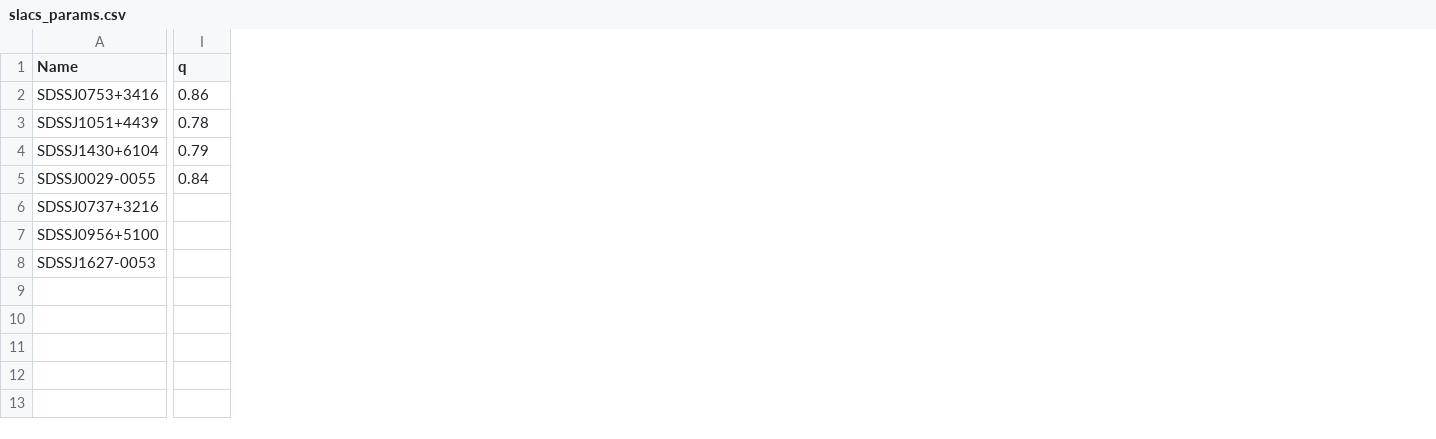
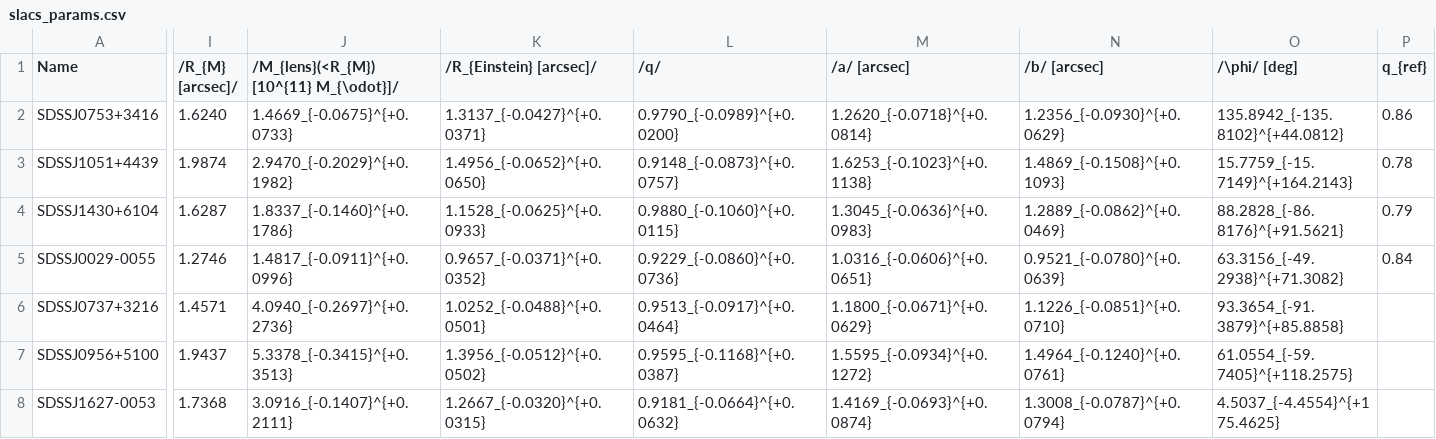
Before and after one commit to phdenzel/slacs-match, a CSV file: slacs_params.csv, drawn as a sheet; only a part is shown, gaps mark what is left out; addresses are those after the commit; the diff covers the shown part only; the diff names each change by its address in the sheet, - before the commit and + after, or states it on an @@ line.

```diff
--- a/slacs_params.csv
+++ b/slacs_params.csv
+column I (/R_{M} [arcsec]/), rows 2-8: 1.6240 | 1.9874 | 1.6287 | 1.2746 | 1.4571 | 1.9437 | 1.7368
+column J, rows 1-8: /M_{lens}(<R_{M}) [10^{11} M_{\odot}]/ | 1.4669_{-0.0675}^{+0.0733} | 2.9470_{-0.2029}^{+0.1982} | 1.8337_{-0.1460}^{+0.1786} | 1.4817_{-0.0911}^{+0.0996} | 4.0940_{-0.2697}^{+0.2736} | 5.3378_{-0.3415}^{+0.3513} | 3.0916_{-0.1407}^{+0.2111}
+column K (/R_{Einstein} [arcsec]/), rows 2-8: 1.3137_{-0.0427}^{+0.0371} | 1.4956_{-0.0652}^{+0.0650} | 1.1528_{-0.0625}^{+0.0933} | 0.9657_{-0.0371}^{+0.0352} | 1.0252_{-0.0488}^{+0.0501} | 1.3956_{-0.0512}^{+0.0502} | 1.2667_{-0.0320}^{+0.0315}
+column L (/q/), rows 2-8: 0.9790_{-0.0989}^{+0.0200} | 0.9148_{-0.0873}^{+0.0757} | 0.9880_{-0.1060}^{+0.0115} | 0.9229_{-0.0860}^{+0.0736} | 0.9513_{-0.0917}^{+0.0464} | 0.9595_{-0.1168}^{+0.0387} | 0.9181_{-0.0664}^{+0.0632}
+column M (/a/ [arcsec]), rows 2-8: 1.2620_{-0.0718}^{+0.0814} | 1.6253_{-0.1023}^{+0.1138} | 1.3045_{-0.0636}^{+0.0983} | 1.0316_{-0.0606}^{+0.0651} | 1.1800_{-0.0671}^{+0.0629} | 1.5595_{-0.0934}^{+0.1272} | 1.4169_{-0.0693}^{+0.0874}
+column N (/b/ [arcsec]), rows 2-8: 1.2356_{-0.0930}^{+0.0629} | 1.4869_{-0.1508}^{+0.1093} | 1.2889_{-0.0862}^{+0.0469} | 0.9521_{-0.0780}^{+0.0639} | 1.1226_{-0.0851}^{+0.0710} | 1.4964_{-0.1240}^{+0.0761} | 1.3008_{-0.0787}^{+0.0794}
+column O (/\phi/ [deg]), rows 2-8: 135.8942_{-135.8102}^{+44.0812} | 15.7759_{-15.7149}^{+164.2143} | 88.2828_{-86.8176}^{+91.5621} | 63.3156_{-49.2938}^{+71.3082} | 93.3654_{-91.3879}^{+85.8858} | 61.0554_{-59.7405}^{+118.2575} | 4.5037_{-4.4554}^{+175.4625}
-P1: q
+P1: q_{ref}
```
Also changed, not shown: 2 edited cells elsewhere in this file, 2 other files.
